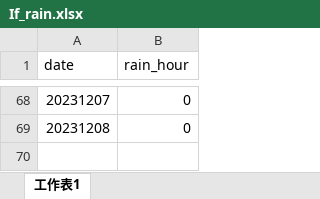
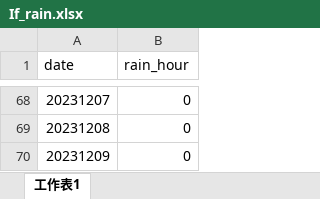
Before and after one commit to Tim4x4x4/ML, an Excel workbook: If_rain.xlsx, sheet 工作表1, drawn as a sheet; only a part is shown, gaps mark what is left out; values as stored, in another font and other column widths than the file's, no borders; the diff names each change by its address in the sheet, - before the commit and + after, or states it on an @@ line.

```diff
--- a/If_rain.xlsx (sheet 工作表1)
+++ b/If_rain.xlsx (sheet 工作表1)
+row 70: 20231209 | 0
```
Also changed, not shown: If_holiday.xlsx.
